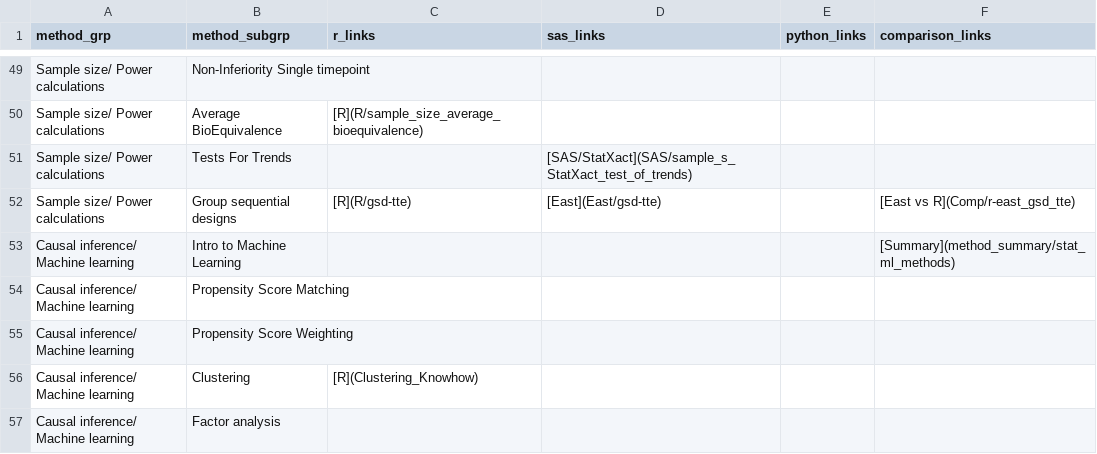
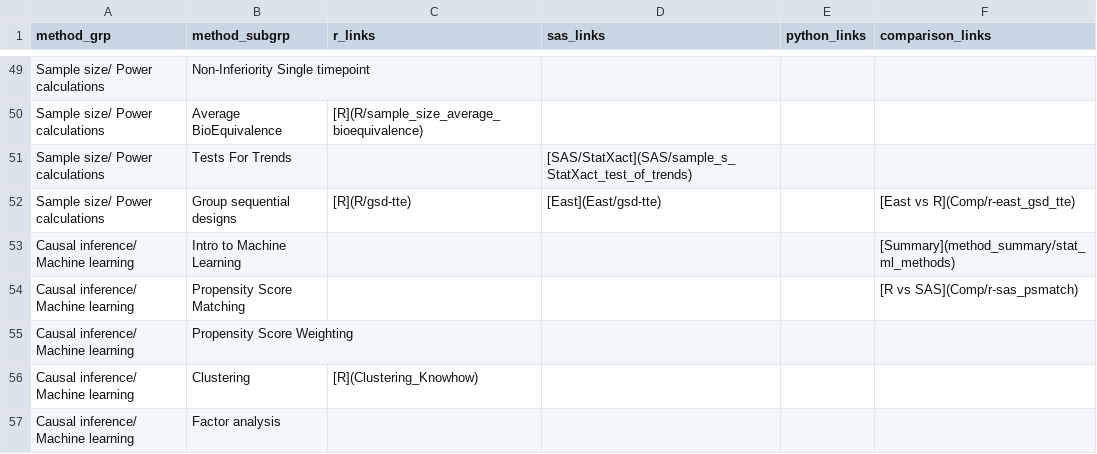
Before and after one commit to PSIAIMS/CAMIS, a CSV file: data/stat_method_tbl.csv, drawn as a sheet; only a part is shown, gaps mark what is left out.

Commit message:
Add ps match to table

```diff
--- a/data/stat_method_tbl.csv
+++ b/data/stat_method_tbl.csv
@@ -53,3 +53,3 @@ Sample size/ Power calculations,Group sequential designs,[R](R/gsd-tte),[East](E
 Causal inference/ Machine learning,Intro to Machine Learning,,,,[Summary](method_summary/stat_ml_methods)
-Causal inference/ Machine learning,Propensity Score Matching,,,,
+Causal inference/ Machine learning,Propensity Score Matching,,,,[R vs SAS](Comp/r-sas_psmatch)
 Causal inference/ Machine learning,Propensity Score Weighting,,,,
```
